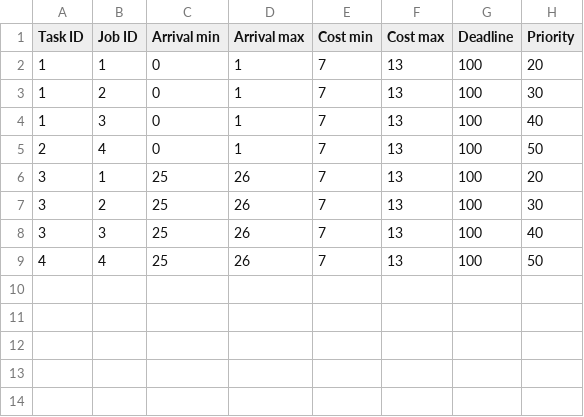
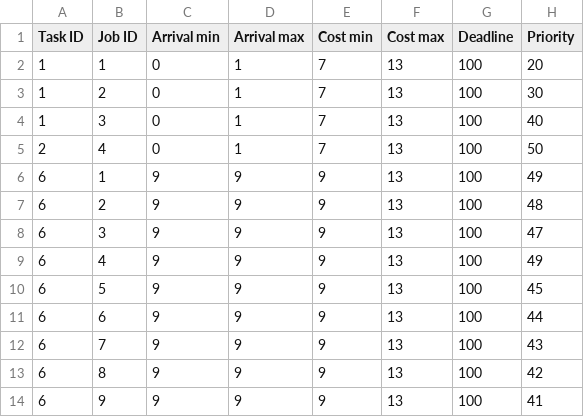
Before and after one commit to AndreusMaximus/MC_POR_SAG, a CSV file: examples/mcpor_test.csv, drawn as a sheet; removed rows and columns are numbered as before the commit, all else as after; the diff names each change by its address in the sheet, - before the commit and + after, or states it on an @@ line.

```diff
--- a/examples/mcpor_test.csv
+++ b/examples/mcpor_test.csv
-row 6: 3 | 1 | 25 | 26 | 7 | 13 | 100 | 20
-row 7: 3 | 2 | 25 | 26 | 7 | 13 | 100 | 30
-row 8: 3 | 3 | 25 | 26 | 7 | 13 | 100 | 40
-row 9: 4 | 4 | 25 | 26 | 7 | 13 | 100 | 50
+row 6: 6 | 1 | 9 | 9 | 9 | 13 | 100 | 49
+row 7: 6 | 2 | 9 | 9 | 9 | 13 | 100 | 48
+row 8: 6 | 3 | 9 | 9 | 9 | 13 | 100 | 47
+row 9: 6 | 4 | 9 | 9 | 9 | 13 | 100 | 49
+row 10: 6 | 5 | 9 | 9 | 9 | 13 | 100 | 45
+row 11: 6 | 6 | 9 | 9 | 9 | 13 | 100 | 44
+row 12: 6 | 7 | 9 | 9 | 9 | 13 | 100 | 43
+row 13: 6 | 8 | 9 | 9 | 9 | 13 | 100 | 42
+row 14: 6 | 9 | 9 | 9 | 9 | 13 | 100 | 41
```
Also changed, not shown: 16 other files.
